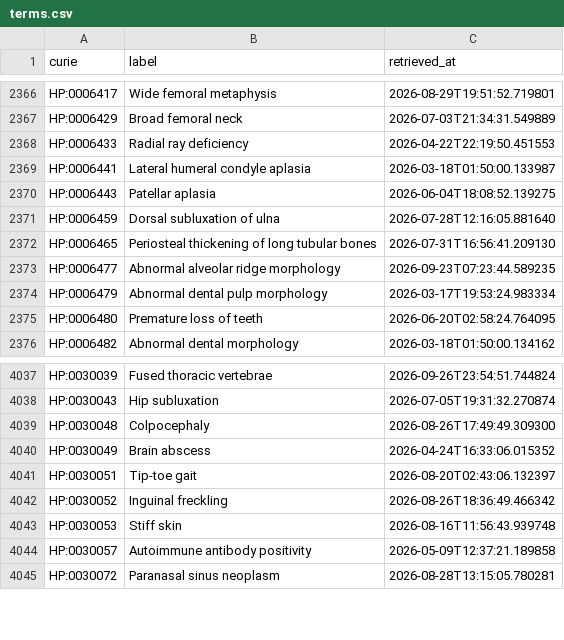
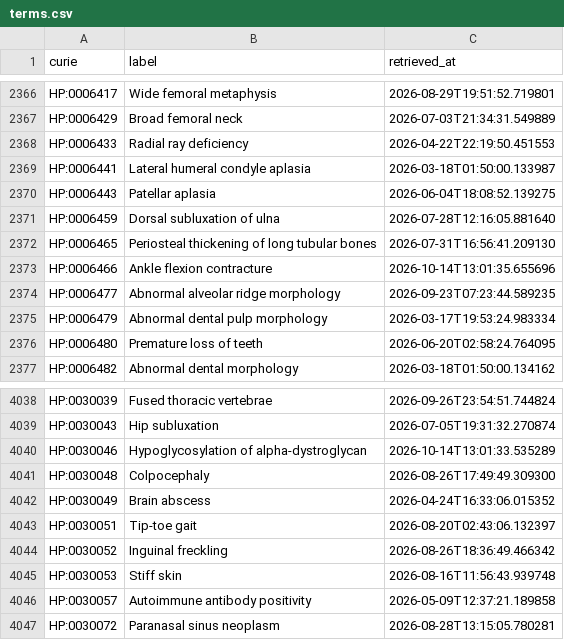
Before and after one commit to AnastasiyaKuznetsova/dismech, a CSV file: cache/hp/terms.csv, drawn as a sheet; only a part is shown, gaps mark what is left out.

```diff
--- a/cache/hp/terms.csv
+++ b/cache/hp/terms.csv
@@ -2372,2 +2372,3 @@ HP:0006459,Dorsal subluxation of ulna,2026-07-28T12:16:05.881640
 HP:0006465,Periosteal thickening of long tubular bones,2026-07-31T16:56:41.209130
+HP:0006466,Ankle flexion contracture,2026-10-14T13:01:35.655696
 HP:0006477,Abnormal alveolar ridge morphology,2026-09-23T07:23:44.589235
@@ -4038,2 +4039,3 @@ HP:0030039,Fused thoracic vertebrae,2026-09-26T23:54:51.744824
 HP:0030043,Hip subluxation,2026-07-05T19:31:32.270874
+HP:0030046,Hypoglycosylation of alpha-dystroglycan,2026-10-14T13:01:33.535289
 HP:0030048,Colpocephaly,2026-08-26T17:49:49.309300
```
Also changed, not shown: cache/enums/diseaseterm_b84b03ef2175.csv, cache/enums/phenotypeterm_939f99dde0f5.csv, 29 other files.
